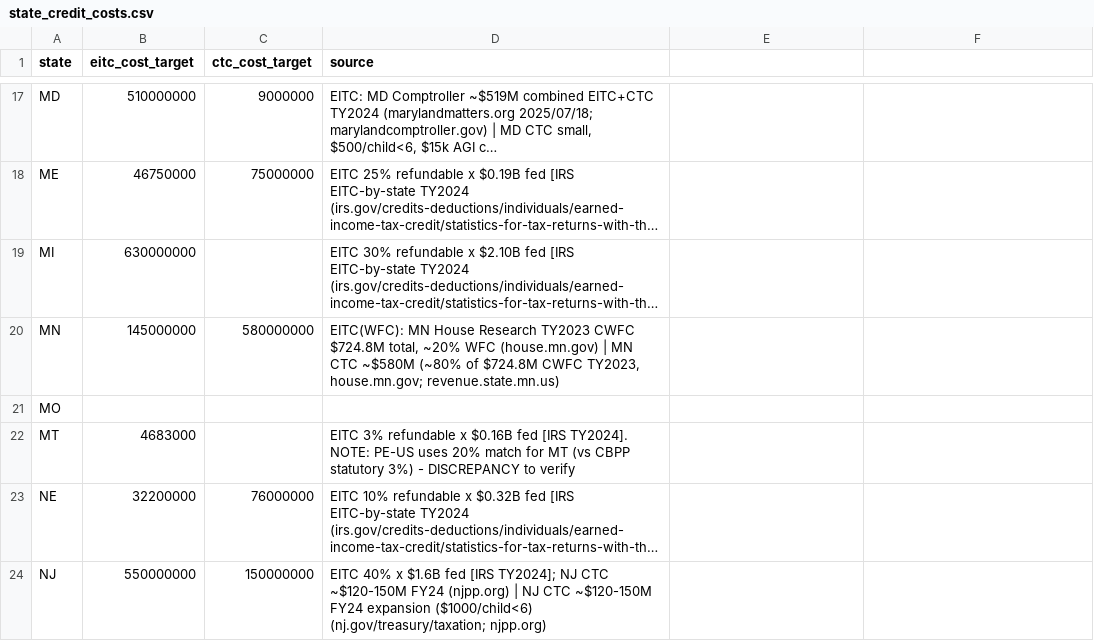
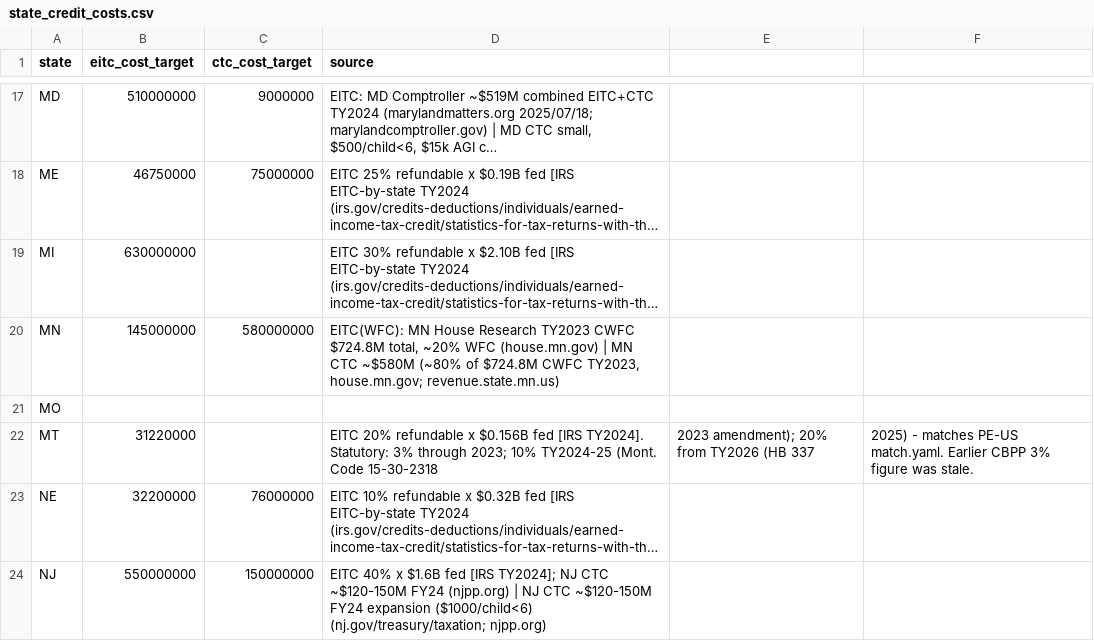
Before and after one commit to PolicyEngine/child-poverty-impact-dashboard, a CSV file: analysis/state_audit/targets/state_credit_costs.csv, drawn as a sheet; only a part is shown, gaps mark what is left out; long unchanged cells end in …; the diff names each change by its address in the sheet, - before the commit and + after, or states it on an @@ line.

```diff
--- a/analysis/state_audit/targets/state_credit_costs.csv
+++ b/analysis/state_audit/targets/state_credit_costs.csv
-B22 (eitc_cost_target): 4683000
+B22 (eitc_cost_target): 31220000
-D22 (source): EITC 3% refundable x $0.16B fed [IRS TY2024]. NOTE: PE-US uses 20% match for MT (vs CBPP statutory 3%) - DISCREPANCY to verify
+D22 (source): EITC 20% refundable x $0.156B fed [IRS TY2024]. Statutory: 3% through 2023; 10% TY2024-25 (Mont. Code 15-30-2318
-E22: (empty)
+E22: 2023 amendment); 20% from TY2026 (HB 337
-F22: (empty)
+F22: 2025) - matches PE-US match.yaml. Earlier CBPP 3% figure was stale.
```
Also changed, not shown: analysis/state_audit/output/state_credit_costs.csv, 1 other file.
